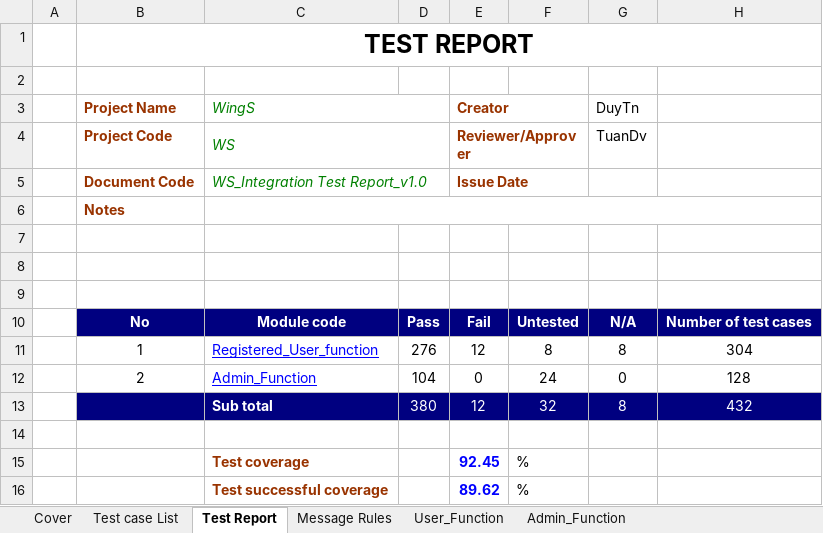
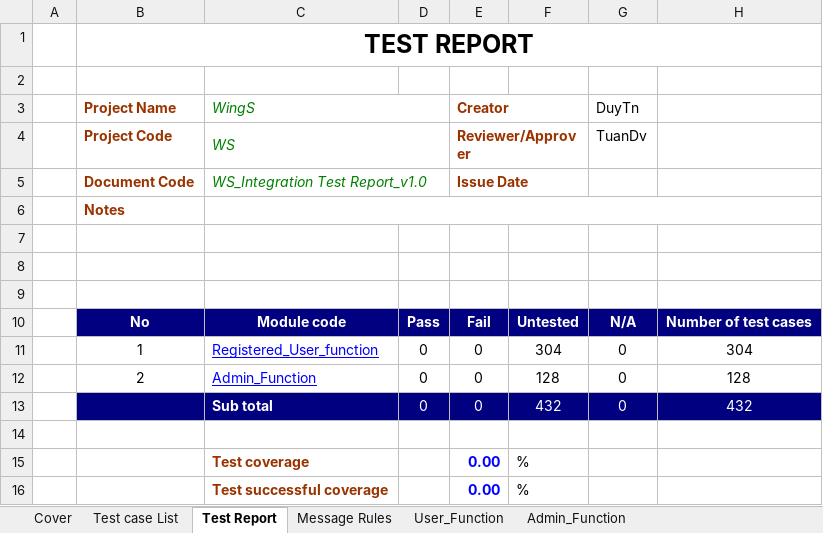
Before and after one commit to sangnvus/201609JS01, an Excel workbook: WIP/Documents/Report 3/WS_Integration Test Case_v1.0_EN.xlsx, sheet Test Report, drawn as a sheet; values as stored, in another font and other column widths than the file's, no borders; removed rows and columns are numbered as before the commit, all else as after; the diff names each change by its address in the sheet, - before the commit and + after, or states it on an @@ line.

```diff
--- a/WIP/Documents/Report 3/WS_Integration Test Case_v1.0_EN.xlsx (sheet Test Report)
+++ b/WIP/Documents/Report 3/WS_Integration Test Case_v1.0_EN.xlsx (sheet Test Report)
-row 11:  | 1 | Registered_User_function | 276 | 12 | 8 | 8 | 304
+row 11:  | 1 | Registered_User_function | 0 | 0 | 304 | 0 | 304
-D12: 104
+D12: 0
-F12: 24
+F12: 128
-row 13:  |  | Sub total | 380 | 12 | 32 | 8 | 432
+row 13:  |  | Sub total | 0 | 0 | 432 | 0 | 432
-E15 (Creator): 92.45
+E15 (Creator): 0.00
-E16 (Creator): 89.62
+E16 (Creator): 0.00
```
Also changed, not shown: sheet User_Function, sheet Admin_Function, 1 other file.
